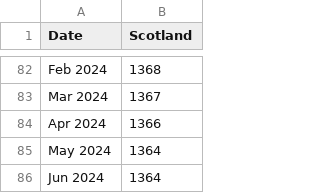
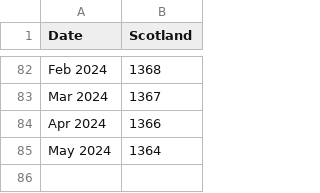
Before and after one commit to EmaSabl/CI, a CSV file: data/care_services_scotland.csv, drawn as a sheet; only a part is shown, gaps mark what is left out; the diff names each change by its address in the sheet, - before the commit and + after, or states it on an @@ line.

Commit message:
Update care_services_scotland.csv

```diff
--- a/data/care_services_scotland.csv
+++ b/data/care_services_scotland.csv
-row 86: Jun 2024 | 1364
```
